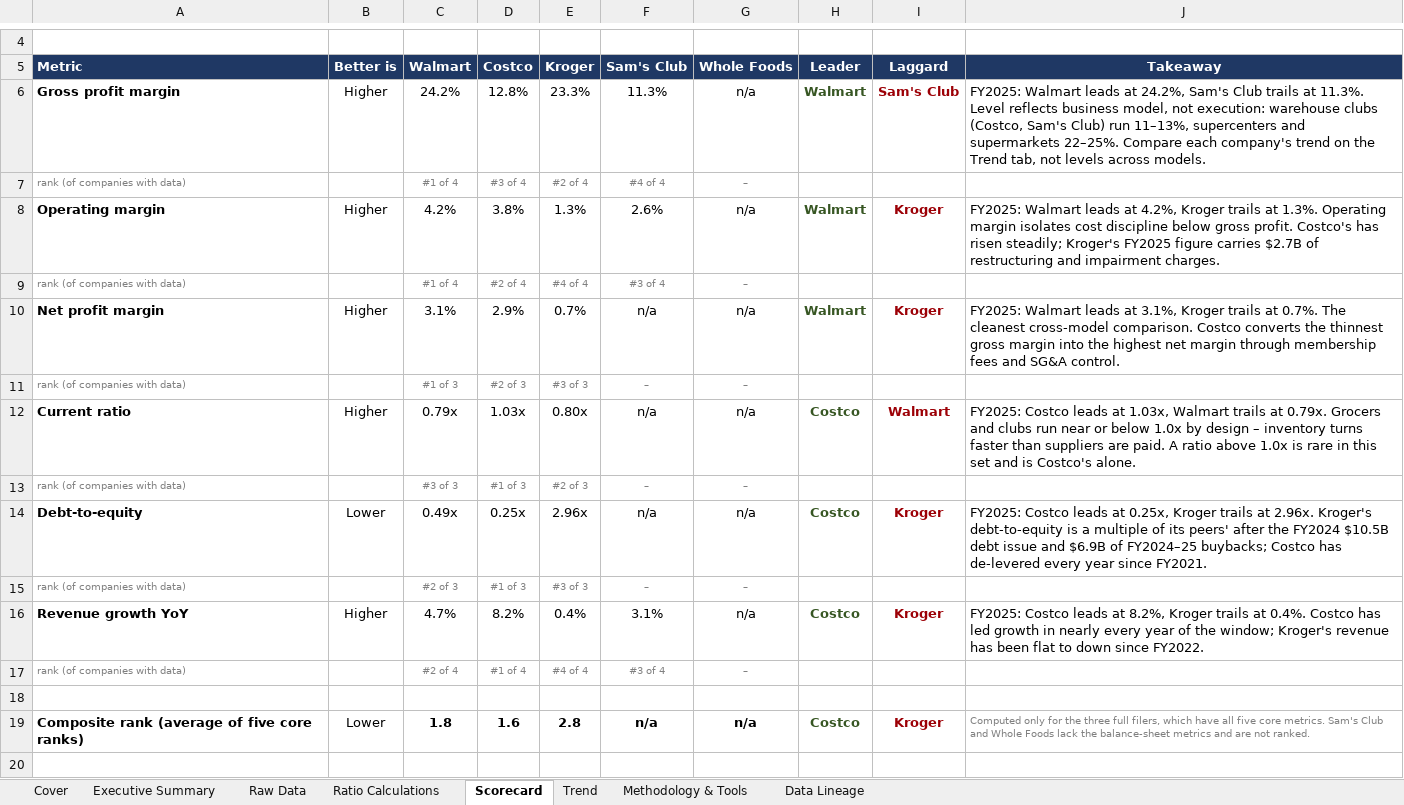
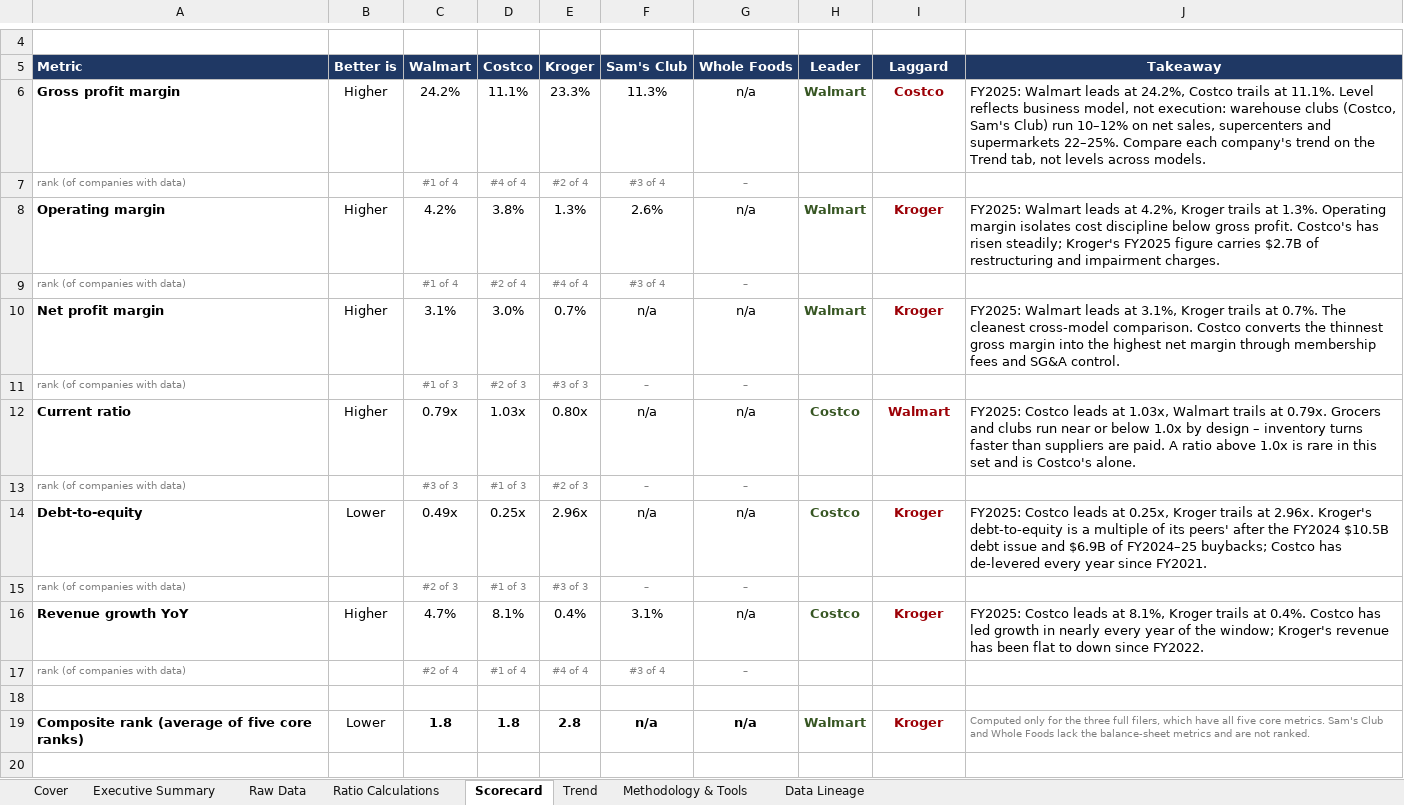
Before and after one commit to josephrbarry/competitor-scorecard, an Excel workbook: output/Competitor_Scorecard.xlsx, sheet Scorecard, drawn as a sheet; only a part is shown, gaps mark what is left out; values as stored, in another font and other column widths than the file's, no borders; conditional formats not drawn; the diff names each change by its address in the sheet, - before the commit and + after, or states it on an @@ line.

Commit message:
Audit: Costco moved to net-sales basis; 53-week FY2017, LIFO wording, WFM margin caveats corrected; audit scripts and report

```diff
--- a/output/Competitor_Scorecard.xlsx (sheet Scorecard)
+++ b/output/Competitor_Scorecard.xlsx (sheet Scorecard)
-D6 (Costco): 12.8%
+D6 (Costco): 11.1%
-I6 (Laggard): Sam's Club
+I6 (Laggard): Costco
-J6 (Takeaway): …at 24.2%, Sam's Club trails at 11.3%. Level reflects business model, not execution: warehouse clubs (Costco, Sam's Club) run 11–13%, supercenters and…
+J6 (Takeaway): …at 24.2%, Costco trails at 11.1%. Level reflects business model, not execution: warehouse clubs (Costco, Sam's Club) run 10–12% on net sales, supercenters and…
-D7 (Costco): #3 of 4
+D7 (Costco): #4 of 4
-F7 (Sam's Club): #4 of 4
+F7 (Sam's Club): #3 of 4
-D10 (Costco): 2.9%
+D10 (Costco): 3.0%
-D16 (Costco): 8.2%
+D16 (Costco): 8.1%
-J16 (Takeaway): …leads at 8.2%, Kroger trails…
+J16 (Takeaway): …leads at 8.1%, Kroger trails…
-D19 (Costco): 1.6
+D19 (Costco): 1.8
-H19 (Leader): Costco
+H19 (Leader): Walmart
```
Also changed, not shown: sheet Data Lineage, sheet Raw Data, sheet Ratio Calculations, sheet Trend, sheet Executive Summary, sheet Methodology & Tools, charts or pictures, 10 other files.
